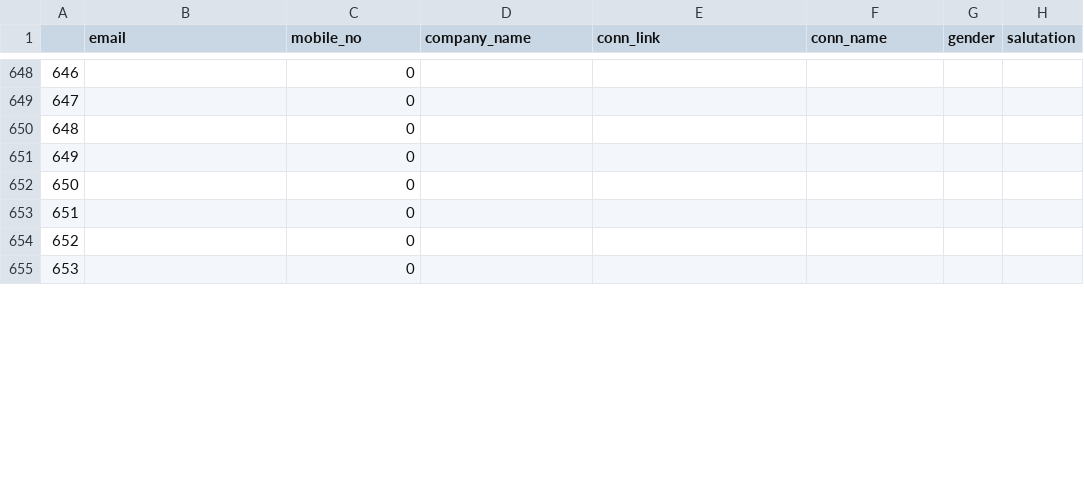
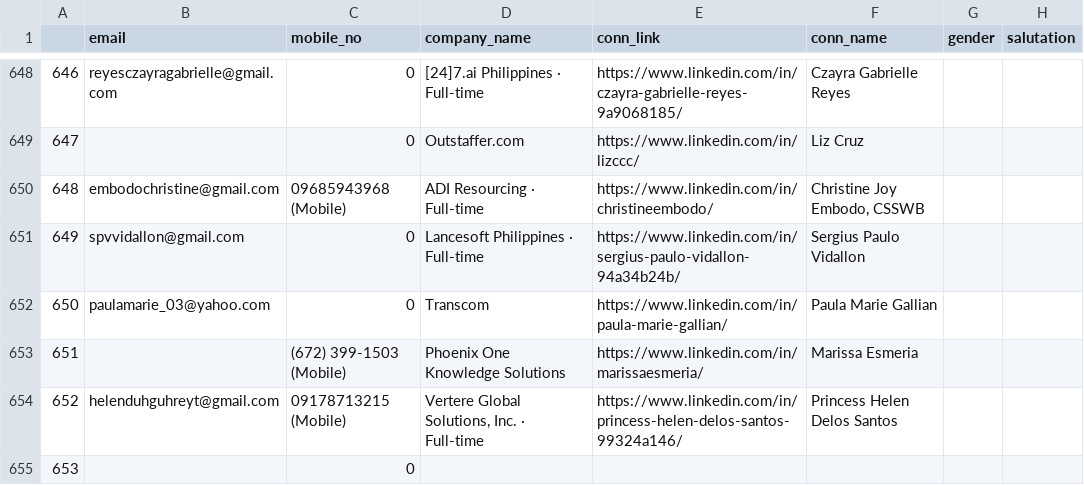
Before and after one commit to 08Aristodemus24/auto-job-app-sender, a CSV file: documents/conn_info.csv, drawn as a sheet; only a part is shown, gaps mark what is left out; the diff covers the shown part only.

```diff
--- a/documents/conn_info.csv
+++ b/documents/conn_info.csv
@@ -648,8 +648,8 @@
-646,,0,,,,,
-647,,0,,,,,
-648,,0,,,,,
-649,,0,,,,,
-650,,0,,,,,
-651,,0,,,,,
-652,,0,,,,,
+646,reyesczayragabrielle@gmail.com,0,[24]7.ai Philippines · Full-time,https://www.linkedin.com/in/czayra-gabrielle-reyes-9a9068185/,Czayra Gabrielle Reyes,,
+647,,0,Outstaffer.com,https://www.linkedin.com/in/lizccc/,Liz Cruz,,
+648,embodochristine@gmail.com,09685943968 (Mobile),ADI Resourcing · Full-time,https://www.linkedin.com/in/christineembodo/,"Christine Joy Embodo, CSSWB",,
+649,spvvidallon@gmail.com,0,Lancesoft Philippines · Full-time,https://www.linkedin.com/in/sergius-paulo-vidallon-94a34b24b/,Sergius Paulo Vidallon,,
+650,paulamarie_03@yahoo.com,0,Transcom,https://www.linkedin.com/in/paula-marie-gallian/,Paula Marie Gallian,,
+651,,(672) 399-1503 (Mobile),Phoenix One Knowledge Solutions,https://www.linkedin.com/in/marissaesmeria/,Marissa Esmeria,,
+652,helenduhguhreyt@gmail.com,09178713215 (Mobile),"Vertere Global Solutions, Inc. · Full-time",https://www.linkedin.com/in/princess-helen-delos-santos-99324a146/,Princess Helen Delos Santos,,
 653,,0,,,,,
```
Also changed, not shown: 62 edited cells elsewhere in this file.
